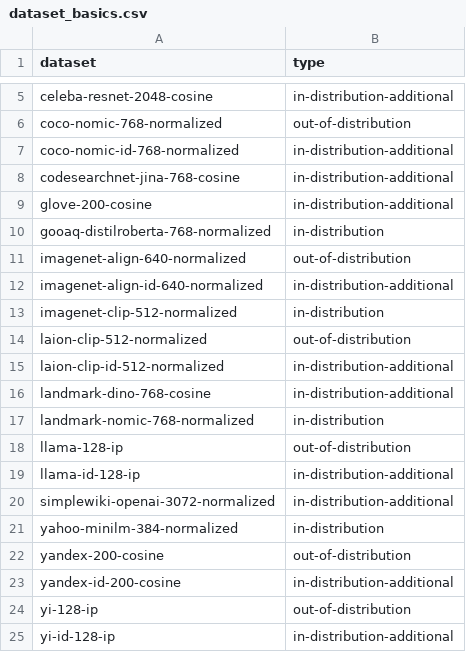
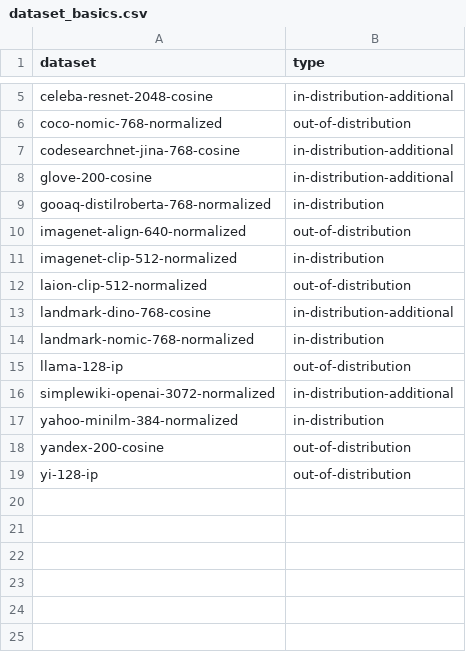
Before and after one commit to vector-index-bench/vector-index-bench.github.io, a CSV file: dataset_basics.csv, drawn as a sheet; only a part is shown, gaps mark what is left out; the diff names each change by its address in the sheet, - before the commit and + after, or states it on an @@ line.

Commit message:
fix datasets

```diff
--- a/dataset_basics.csv
+++ b/dataset_basics.csv
-row 7: coco-nomic-id-768-normalized | in-distribution-additional
-row 12: imagenet-align-id-640-normalized | in-distribution-additional
-row 15: laion-clip-id-512-normalized | in-distribution-additional
-row 19: llama-id-128-ip | in-distribution-additional
-row 23: yandex-id-200-cosine | in-distribution-additional
-row 25: yi-id-128-ip | in-distribution-additional
```
Also changed, not shown: 3 other files.
